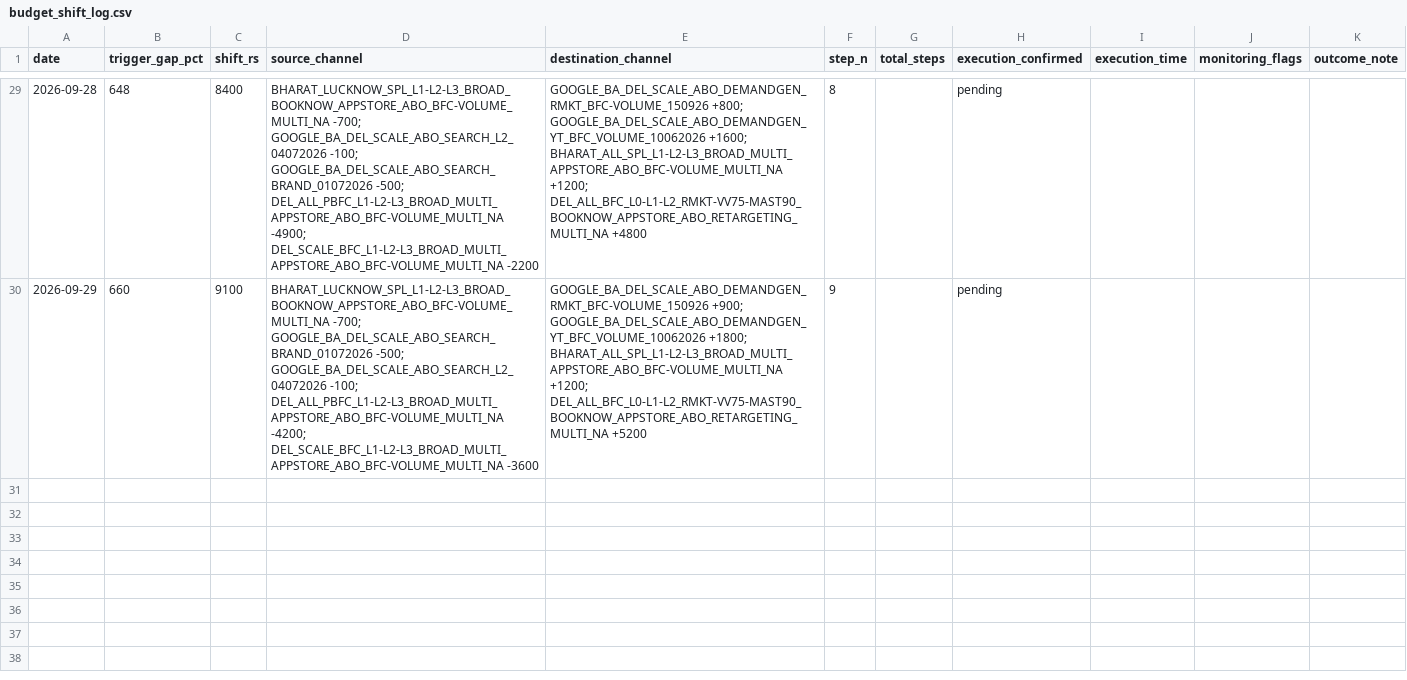
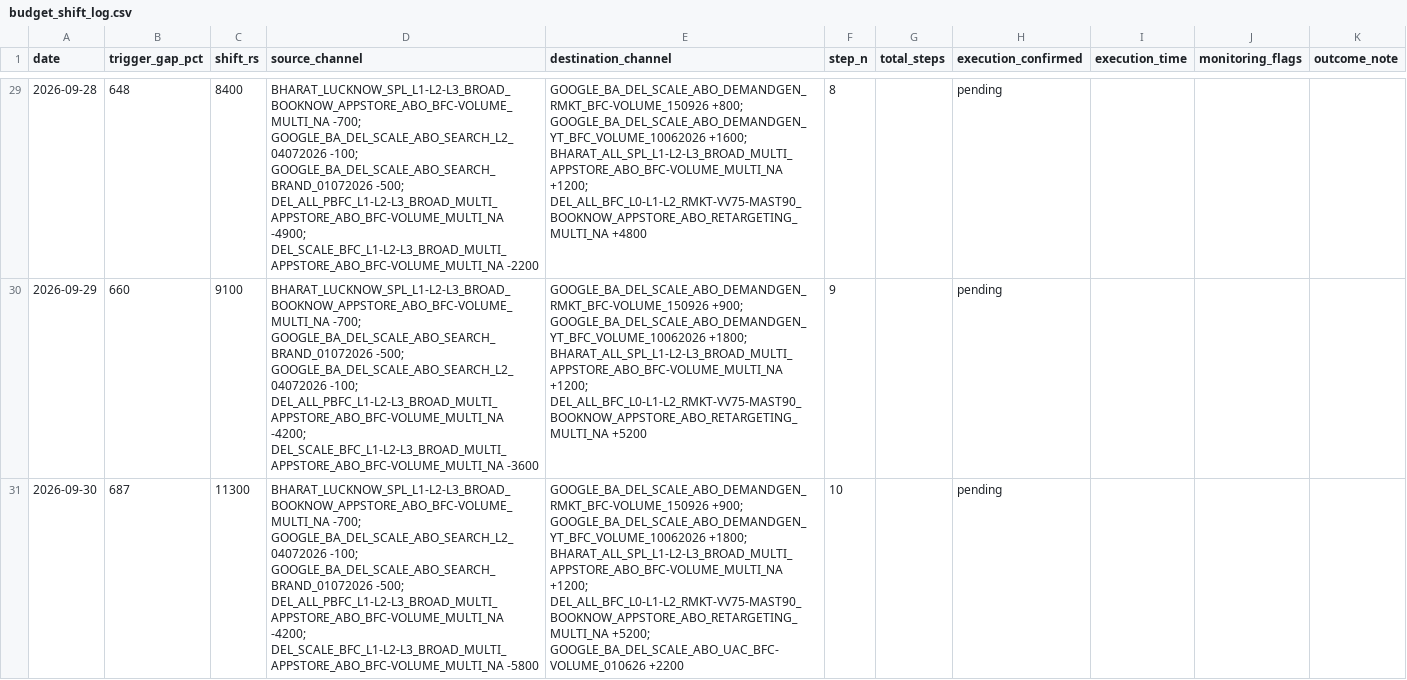
Before and after one commit to nikhilkajaria/wiom-rule-pass, a CSV file: budget_shift_log.csv, drawn as a sheet; only a part is shown, gaps mark what is left out; the diff names each change by its address in the sheet, - before the commit and + after, or states it on an @@ line.

```diff
--- a/budget_shift_log.csv
+++ b/budget_shift_log.csv
+row 31: 2026-09-30 | 687 | 11300 | BHARAT_LUCKNOW_SPL_L1-L2-L3_BROAD_BOOKNOW_APPSTORE_ABO_BFC-VOLUME_MULTI_NA -700; GOOGLE_BA_DEL_SCALE_ABO_SEARCH_L2_04072026 -100; GOOGLE_BA_DEL_SCALE_ABO_SEARCH_BRAND_01072026 -500; DEL_ALL_PBFC_L1-L2-L3_BROAD_MULTI_APPSTORE_ABO_BFC-VOLUME_MULTI_NA -4200; DEL_SCALE_BFC_L1-L2-L3_BROAD_MULTI_APPSTORE_ABO_BFC-VOLUME_MULTI_NA -5800 | GOOGLE_BA_DEL_SCALE_ABO_DEMANDGEN_RMKT_BFC-VOLUME_150926 +900; GOOGLE_BA_DEL_SCALE_ABO_DEMANDGEN_YT_BFC_VOLUME_10062026 +1800; BHARAT_ALL_SPL_L1-L2-L3_BROAD_MULTI_APPSTORE_ABO_BFC-VOLUME_MULTI_NA +1200; DEL_ALL_BFC_L0-L1-L2_RMKT-VV75-MAST90_BOOKNOW_APPSTORE_ABO_RETARGETING_MULTI_NA +5200; GOOGLE_BA_DEL_SCALE_ABO_UAC_BFC-VOLUME_010626 +2200 | 10 |  | pending
```
Also changed, not shown: 2 other files.
